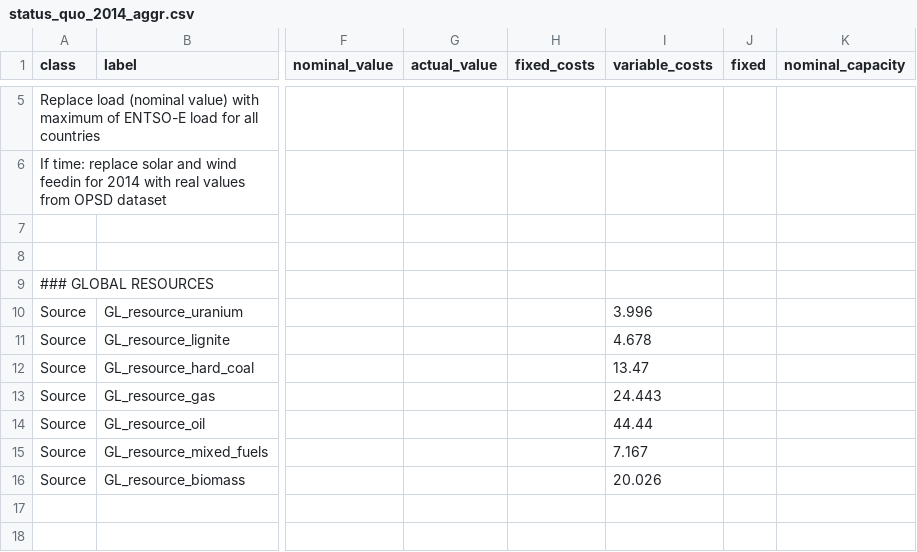
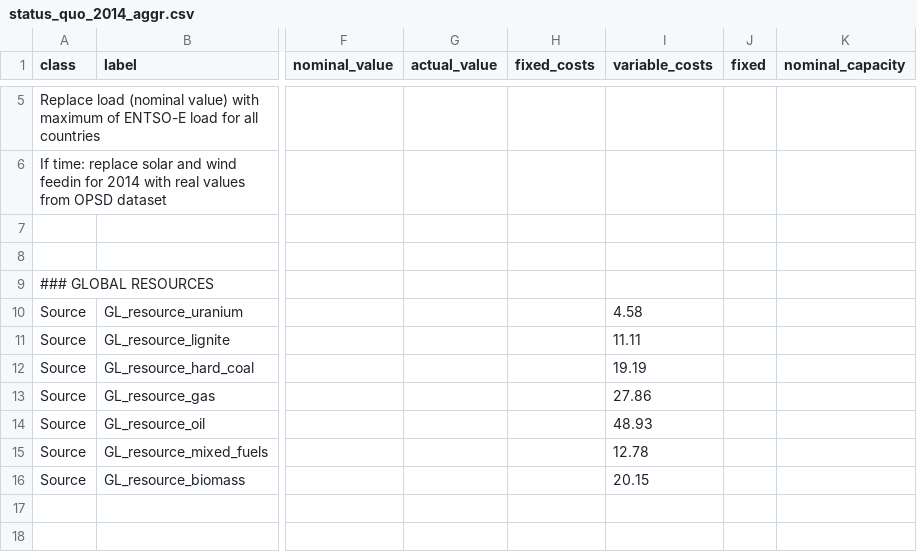
Before and after one commit to oemof/oemof-solph, a CSV file: examples/solph/nodes_from_csv/status_quo_2014_aggr.csv, drawn as a sheet; only a part is shown, gaps mark what is left out; the diff names each change by its address in the sheet, - before the commit and + after, or states it on an @@ line.

Commit message:
Change variable costs according to wiki

```diff
--- a/examples/solph/nodes_from_csv/status_quo_2014_aggr.csv
+++ b/examples/solph/nodes_from_csv/status_quo_2014_aggr.csv
-I10 (variable_costs): 3.996
+I10 (variable_costs): 4.58
-I11 (variable_costs): 4.678
+I11 (variable_costs): 11.11
-I12 (variable_costs): 13.47
+I12 (variable_costs): 19.19
-I13 (variable_costs): 24.443
+I13 (variable_costs): 27.86
-I14 (variable_costs): 44.44
+I14 (variable_costs): 48.93
-I15 (variable_costs): 7.167
+I15 (variable_costs): 12.78
-I16 (variable_costs): 20.026
+I16 (variable_costs): 20.15
```
